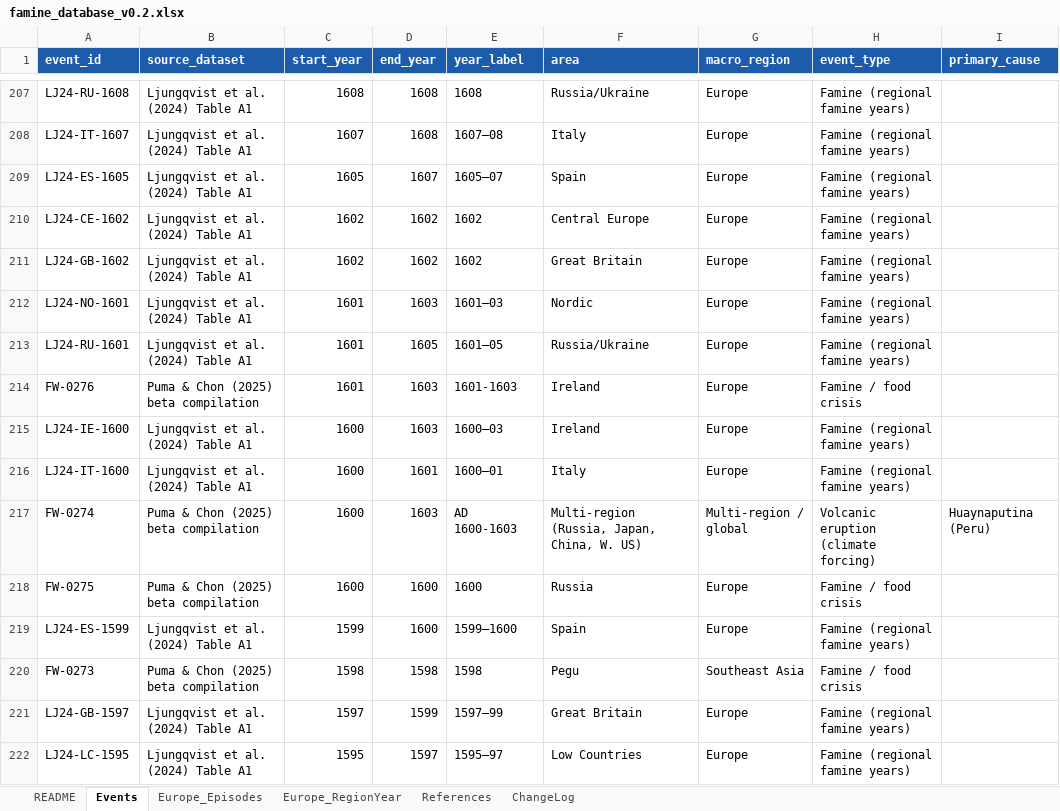
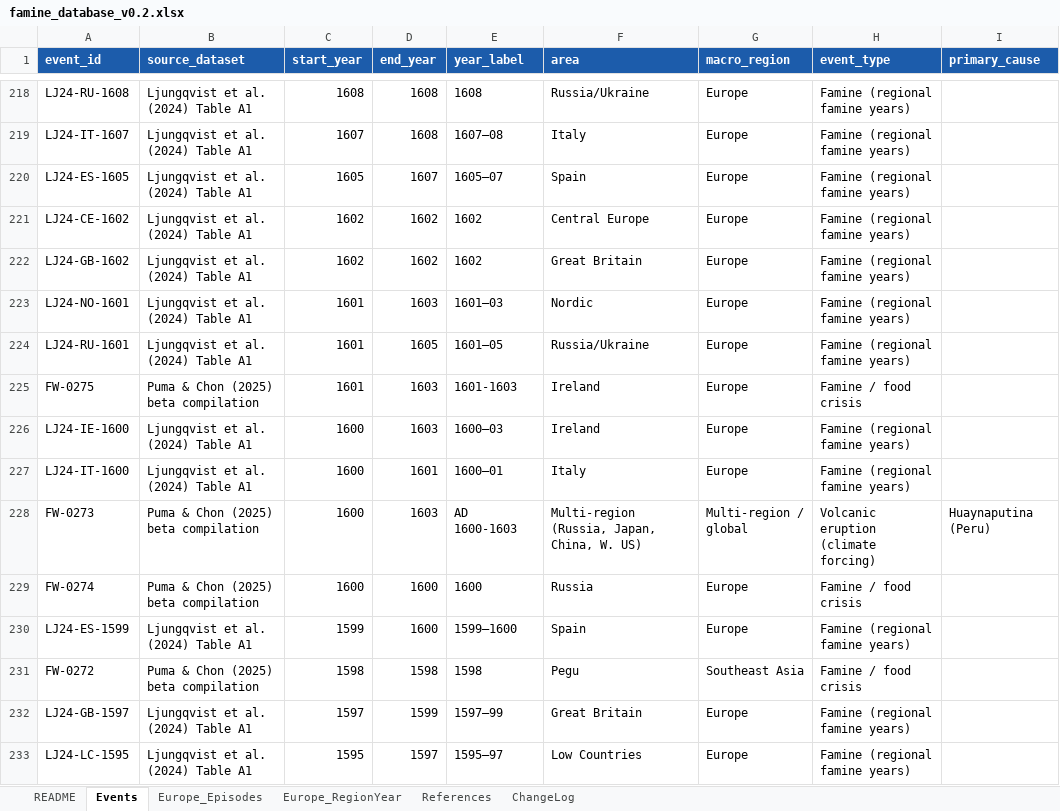
Before and after one commit to mjpuma/faminewatch-datasets, an Excel workbook: famine_database_v0.2.xlsx, sheet Events, drawn as a sheet; only a part is shown, gaps mark what is left out; values as stored, in another font and other column widths than the file's, no borders; addresses are those after the commit; the diff covers the shown part only; the diff names each change by its address in the sheet, - before the commit and + after, or states it on an @@ line.

```diff
--- a/famine_database_v0.2.xlsx (sheet Events)
+++ b/famine_database_v0.2.xlsx (sheet Events)
-A225 (event_id): FW-0276
+A225 (event_id): FW-0275
-A228 (event_id): FW-0274
+A228 (event_id): FW-0273
-A229 (event_id): FW-0275
+A229 (event_id): FW-0274
-A231 (event_id): FW-0273
+A231 (event_id): FW-0272
```
Also changed, not shown: 16 added rows, 6 removed rows and 219 edited cells elsewhere in this sheet, sheet ChangeLog, sheet References, sheet Europe_Episodes, 11 other files.
